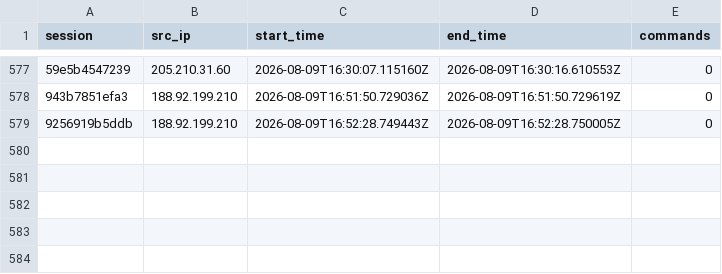
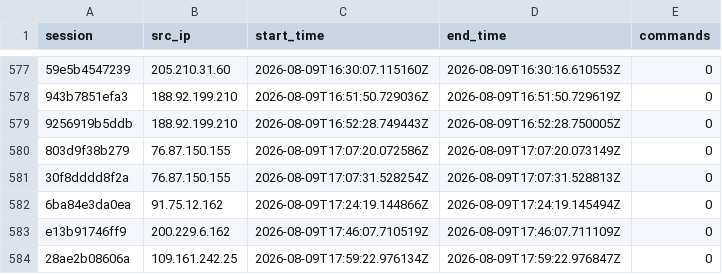
Before and after one commit to Prabhath-de/AWS_Honeypot, a CSV file: data/processed/session_summary.csv, drawn as a sheet; only a part is shown, gaps mark what is left out; the diff names each change by its address in the sheet, - before the commit and + after, or states it on an @@ line.

```diff
--- a/data/processed/session_summary.csv
+++ b/data/processed/session_summary.csv
+row 580: 803d9f38b279 | 76.87.150.155 | 2026-08-09T17:07:20.072586Z | 2026-08-09T17:07:20.073149Z | 0
+row 581: 30f8dddd8f2a | 76.87.150.155 | 2026-08-09T17:07:31.528254Z | 2026-08-09T17:07:31.528813Z | 0
+row 582: 6ba84e3da0ea | 91.75.12.162 | 2026-08-09T17:24:19.144866Z | 2026-08-09T17:24:19.145494Z | 0
+row 583: e13b91746ff9 | 200.229.6.162 | 2026-08-09T17:46:07.710519Z | 2026-08-09T17:46:07.711109Z | 0
+row 584: 28ae2b08606a | 109.161.242.25 | 2026-08-09T17:59:22.976134Z | 2026-08-09T17:59:22.976847Z | 0
```
Also changed, not shown: data/processed/geoip_asn.csv, 3 other files.
